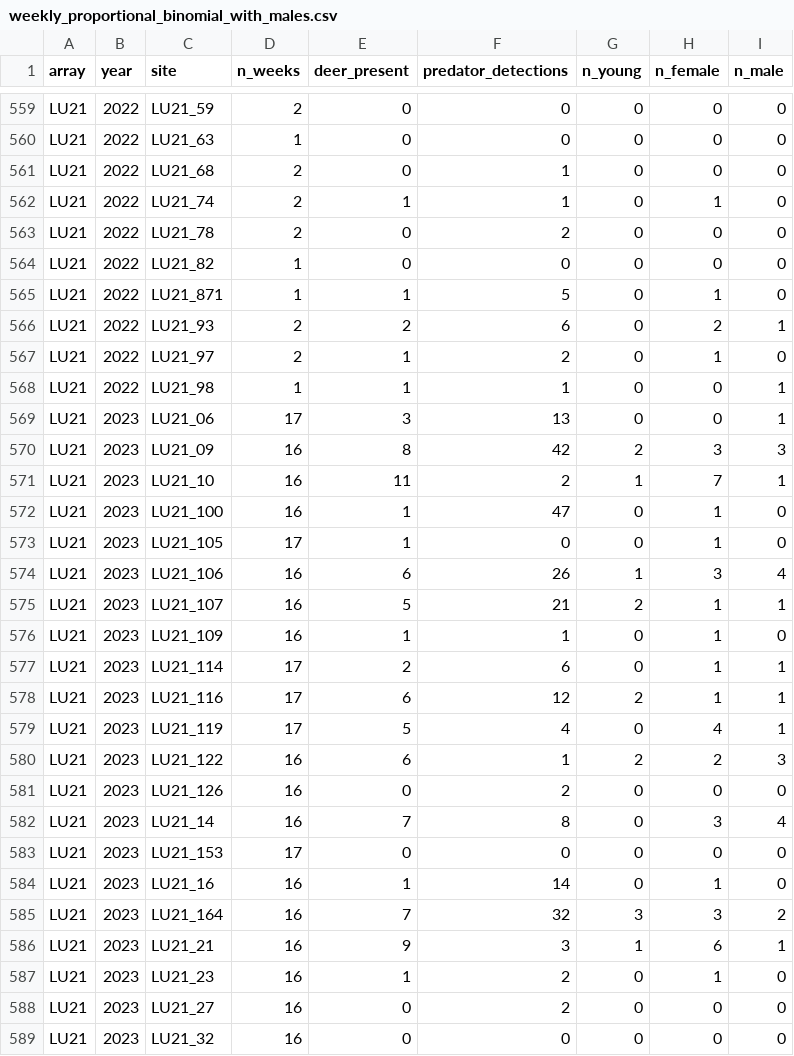
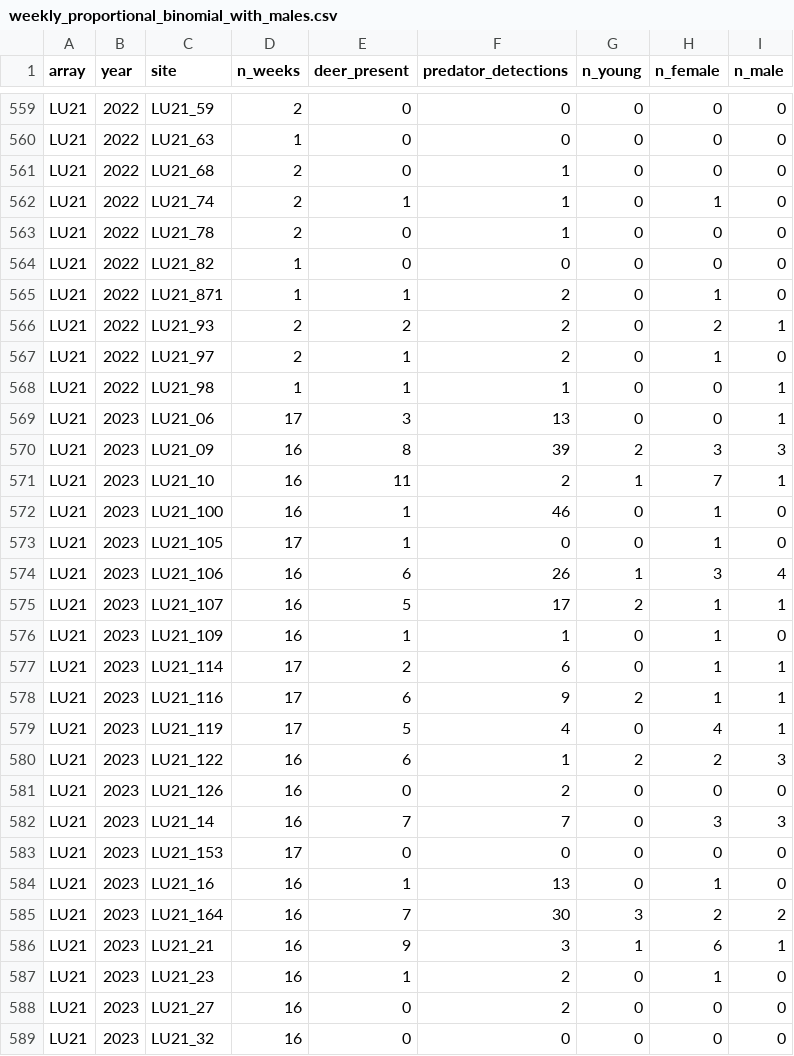
Before and after one commit to andrew-barnas/OSM_white_tailed_deer, a CSV file: 1. Species Response Variables/outputs/weekly_proportional_binomial_with_males.csv, drawn as a sheet; only a part is shown, gaps mark what is left out; the diff covers the shown part only.

```diff
--- a/1. Species Response Variables/outputs/weekly_proportional_binomial_with_males.csv
+++ b/1. Species Response Variables/outputs/weekly_proportional_binomial_with_males.csv
@@ -562,6 +562,6 @@
 "LU21",2022,"LU21_74",2,1,1,0,1,0
-"LU21",2022,"LU21_78",2,0,2,0,0,0
+"LU21",2022,"LU21_78",2,0,1,0,0,0
 "LU21",2022,"LU21_82",1,0,0,0,0,0
-"LU21",2022,"LU21_871",1,1,5,0,1,0
-"LU21",2022,"LU21_93",2,2,6,0,2,1
+"LU21",2022,"LU21_871",1,1,2,0,1,0
+"LU21",2022,"LU21_93",2,2,2,0,2,1
 "LU21",2022,"LU21_97",2,1,2,0,1,0
@@ -569,11 +569,11 @@
 "LU21",2023,"LU21_06",17,3,13,0,0,1
-"LU21",2023,"LU21_09",16,8,42,2,3,3
+"LU21",2023,"LU21_09",16,8,39,2,3,3
 "LU21",2023,"LU21_10",16,11,2,1,7,1
-"LU21",2023,"LU21_100",16,1,47,0,1,0
+"LU21",2023,"LU21_100",16,1,46,0,1,0
 "LU21",2023,"LU21_105",17,1,0,0,1,0
 "LU21",2023,"LU21_106",16,6,26,1,3,4
-"LU21",2023,"LU21_107",16,5,21,2,1,1
+"LU21",2023,"LU21_107",16,5,17,2,1,1
 "LU21",2023,"LU21_109",16,1,1,0,1,0
 "LU21",2023,"LU21_114",17,2,6,0,1,1
-"LU21",2023,"LU21_116",17,6,12,2,1,1
+"LU21",2023,"LU21_116",17,6,9,2,1,1
 "LU21",2023,"LU21_119",17,5,4,0,4,1
@@ -581,6 +581,6 @@
 "LU21",2023,"LU21_126",16,0,2,0,0,0
-"LU21",2023,"LU21_14",16,7,8,0,3,4
+"LU21",2023,"LU21_14",16,7,7,0,3,3
 "LU21",2023,"LU21_153",17,0,0,0,0,0
-"LU21",2023,"LU21_16",16,1,14,0,1,0
-"LU21",2023,"LU21_164",16,7,32,3,3,2
+"LU21",2023,"LU21_16",16,1,13,0,1,0
+"LU21",2023,"LU21_164",16,7,30,3,2,2
 "LU21",2023,"LU21_21",16,9,3,1,6,1
```
Also changed, not shown: 123 edited cells elsewhere in this file, 2. Site Variables/outputs/final_df.csv, 3. Model Selection/outputs/final_df.csv, 25 other files.
